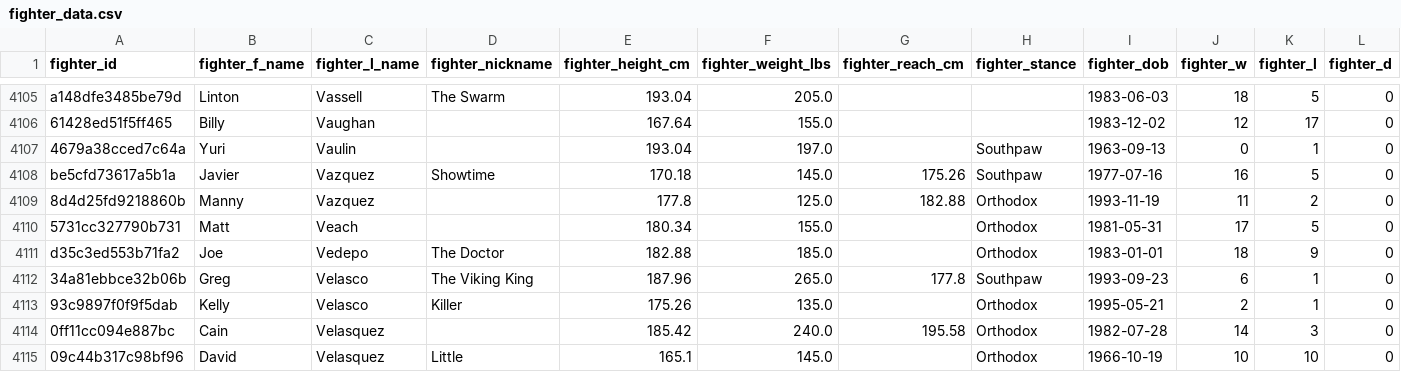
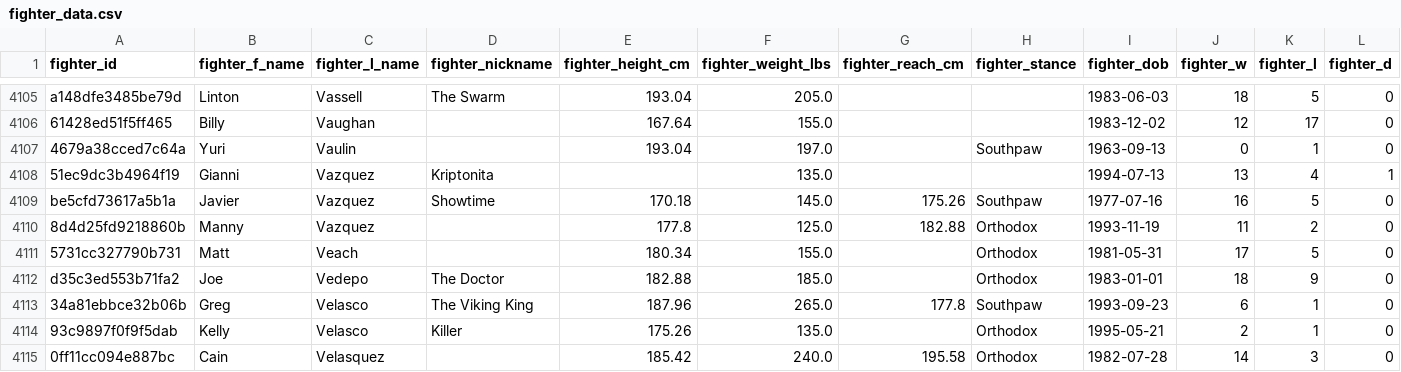
Before and after one commit to jaredfigdor/UFCV4, a CSV file: ufc_data/fighter_data.csv, drawn as a sheet; only a part is shown, gaps mark what is left out; the shorter side is filled out with more unchanged rows; rows hold the shown columns only; the diff names each change by its address in the sheet, - before the commit and + after, or states it on an @@ line.

```diff
--- a/ufc_data/fighter_data.csv
+++ b/ufc_data/fighter_data.csv
+row 4108: 51ec9dc3b4964f19 | Gianni | Vazquez | Kriptonita |  | 135.0 |  |  | 1994-07-13 | 13 | 4 | 1
```
Also changed, not shown: ufc_data/event_data.csv, ufc_data/upcoming_event_data.csv, 26 other files.
